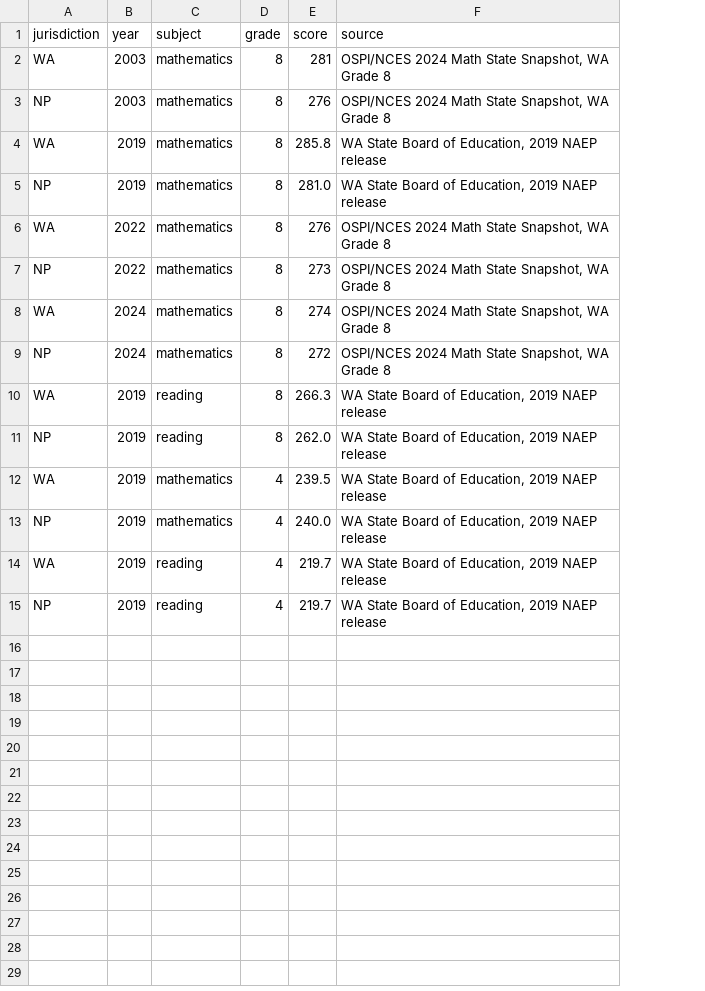
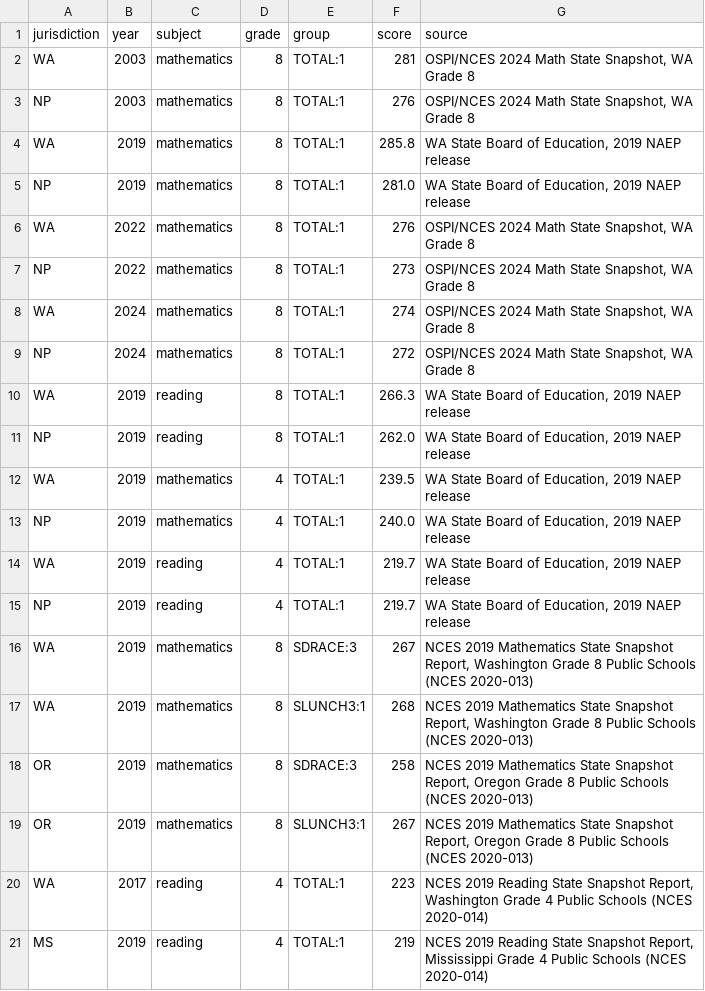
Before and after one commit to richardsprague/wa-education-roi, a CSV file: data/cache/naep_verified_anchors.csv, drawn as a sheet; the diff names each change by its address in the sheet, - before the commit and + after, or states it on an @@ line.

```diff
--- a/data/cache/naep_verified_anchors.csv
+++ b/data/cache/naep_verified_anchors.csv
+column E (group), rows 2-15: all TOTAL:1
+row 16: WA | 2019 | mathematics | 8 | SDRACE:3 | 267 | NCES 2019 Mathematics State Snapshot Report, Washington Grade 8 Public Schools (NCES 2020-013)
+row 17: WA | 2019 | mathematics | 8 | SLUNCH3:1 | 268 | NCES 2019 Mathematics State Snapshot Report, Washington Grade 8 Public Schools (NCES 2020-013)
+row 18: OR | 2019 | mathematics | 8 | SDRACE:3 | 258 | NCES 2019 Mathematics State Snapshot Report, Oregon Grade 8 Public Schools (NCES 2020-013)
+row 19: OR | 2019 | mathematics | 8 | SLUNCH3:1 | 267 | NCES 2019 Mathematics State Snapshot Report, Oregon Grade 8 Public Schools (NCES 2020-013)
+row 20: WA | 2017 | reading | 4 | TOTAL:1 | 223 | NCES 2019 Reading State Snapshot Report, Washington Grade 4 Public Schools (NCES 2020-014)
+row 21: MS | 2019 | reading | 4 | TOTAL:1 | 219 | NCES 2019 Reading State Snapshot Report, Mississippi Grade 4 Public Schools (NCES 2020-014)
```
Also changed, not shown: 10 other files.
